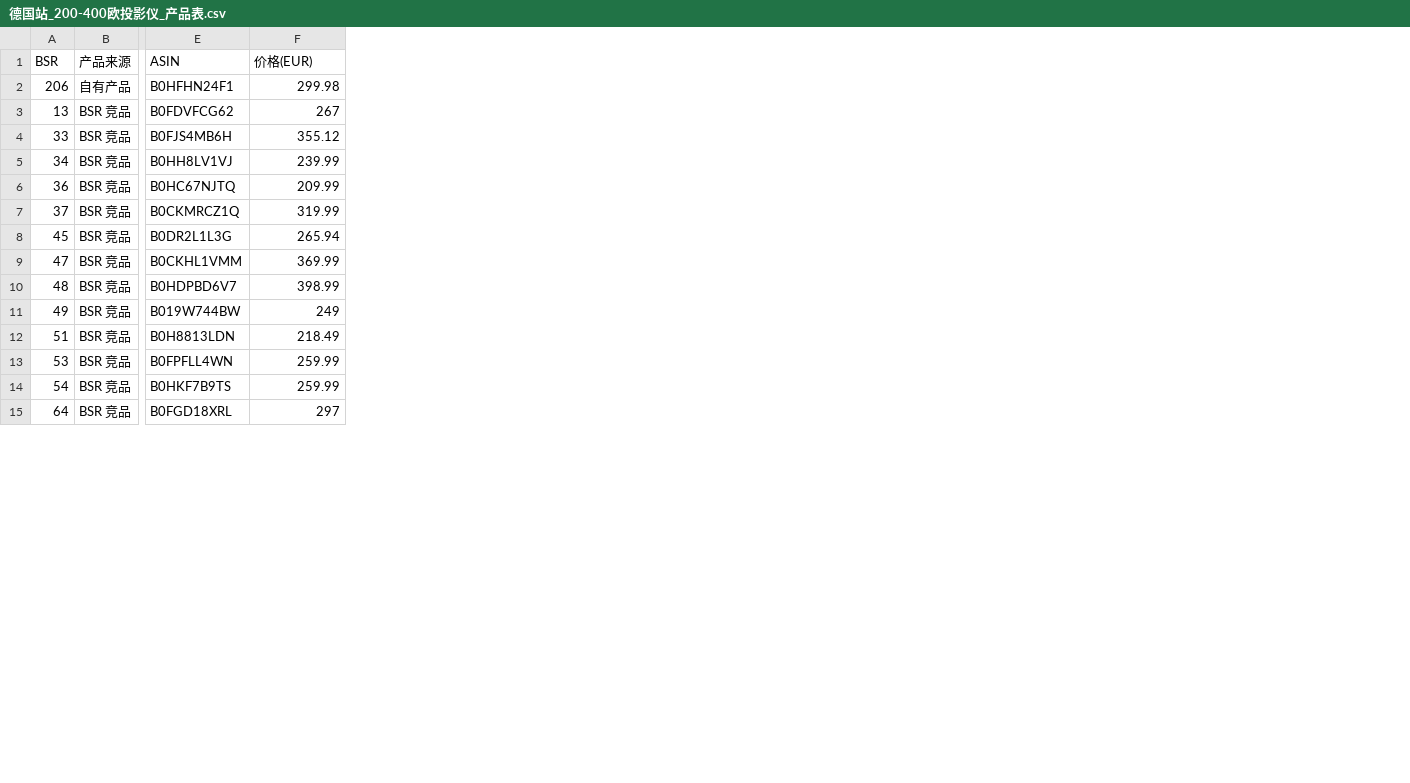
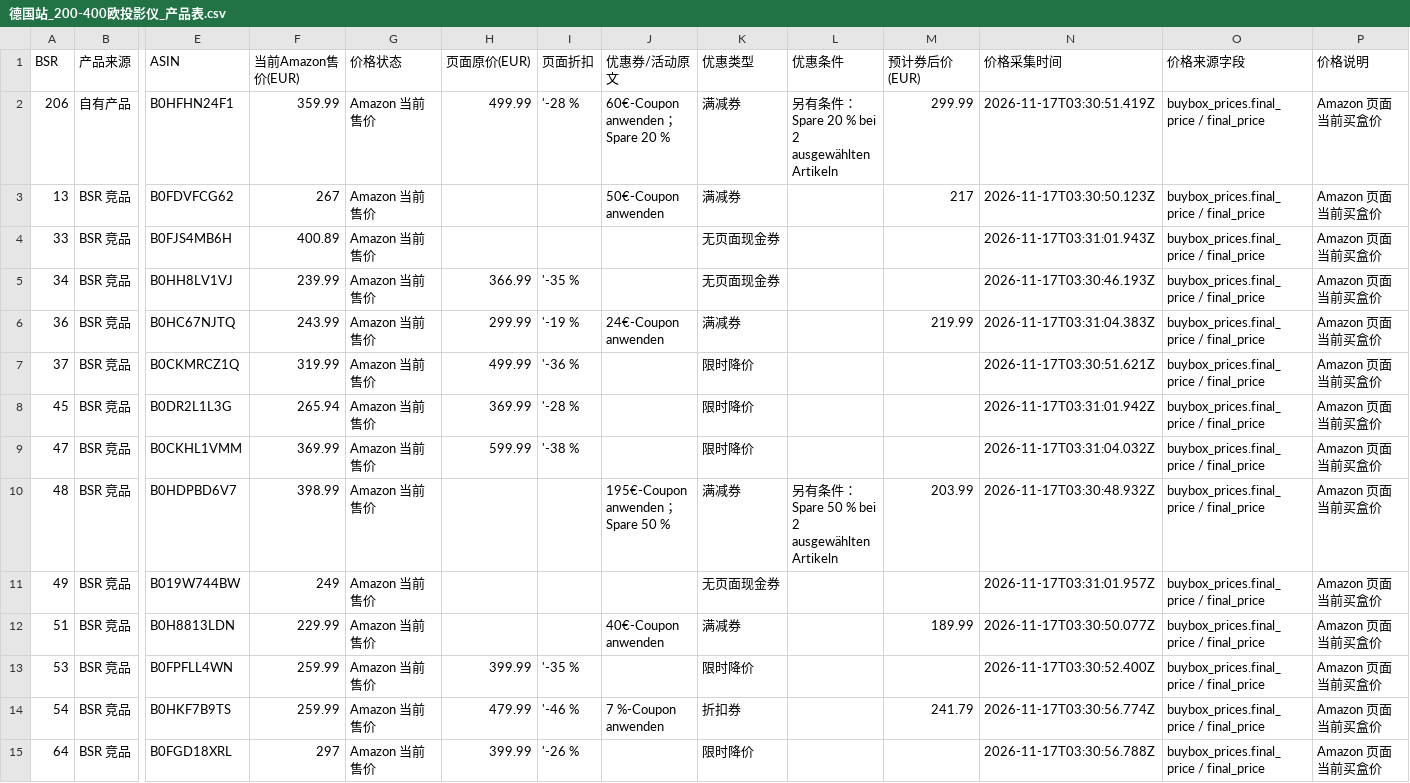
Before and after one commit to spotlight520a-ai/ono3pro-beamer-research, a CSV file: 德国站_200-400欧投影仪_产品表.csv, drawn as a sheet; only a part is shown, gaps mark what is left out; the diff names each change by its address in the sheet, - before the commit and + after, or states it on an @@ line.

Commit message:
feat: capture current prices and promotions for all products

```diff
--- a/德国站_200-400欧投影仪_产品表.csv
+++ b/德国站_200-400欧投影仪_产品表.csv
+column G (价格状态), rows 2-15: all Amazon 当前售价
+column H (页面原价(EUR)), rows 2-15: 499.99 |  |  | 366.99 | 299.99 | 499.99 | 369.99 | 599.99 |  |  |  | 399.99 | 479.99 | 399.99
+column I (页面折扣), rows 2-15: '-28 % |  |  | '-35 % | '-19 % | '-36 % | '-28 % | '-38 % |  |  |  | '-35 % | '-46 % | '-26 %
+column J (优惠券/活动原文), rows 2-14: 60€-Coupon anwenden；Spare 20 % | 50€-Coupon anwenden |  |  | 24€-Coupon anwenden |  |  |  | 195€-Coupon anwenden；Spare 50 % |  | 40€-Coupon anwenden |  | 7 %-Coupon anwenden
+column K (优惠类型), rows 2-15: 满减券 | 满减券 | 无页面现金券 | 无页面现金券 | 满减券 | 限时降价 | 限时降价 | 限时降价 | 满减券 | 无页面现金券 | 满减券 | 限时降价 | 折扣券 | 限时降价
+column L (优惠条件), rows 2-10: 另有条件：Spare 20 % bei 2 ausgewählten Artikeln |  |  |  |  |  |  |  | 另有条件：Spare 50 % bei 2 ausgewählten Artikeln
+column M (预计券后价(EUR)), rows 2-14: 299.99 | 217 |  |  | 219.99 |  |  |  | 203.99 |  | 189.99 |  | 241.79
+column N (价格采集时间), rows 2-15: 2026-11-17T03:30:51.419Z | 2026-11-17T03:30:50.123Z | 2026-11-17T03:31:01.943Z | 2026-11-17T03:30:46.193Z | 2026-11-17T03:31:04.383Z | 2026-11-17T03:30:51.621Z | 2026-11-17T03:31:01.942Z | 2026-11-17T03:31:04.032Z | 2026-11-17T03:30:48.932Z | 2026-11-17T03:31:01.957Z | 2026-11-17T03:30:50.077Z | 2026-11-17T03:30:52.400Z | 2026-11-17T03:30:56.774Z | 2026-11-17T03:30:56.788Z
+column O (价格来源字段), rows 2-15: all buybox_prices.final_price / final_price
+column P (价格说明), rows 2-15: all Amazon 页面当前买盒价
-F1: 价格(EUR)
+F1: 当前Amazon售价(EUR)
-F2 (当前Amazon售价(EUR)): 299.98
+F2 (当前Amazon售价(EUR)): 359.99
-F4 (当前Amazon售价(EUR)): 355.12
+F4 (当前Amazon售价(EUR)): 400.89
-F6 (当前Amazon售价(EUR)): 209.99
+F6 (当前Amazon售价(EUR)): 243.99
-F12 (当前Amazon售价(EUR)): 218.49
+F12 (当前Amazon售价(EUR)): 229.99
```
Also changed, not shown: 10 other files.
